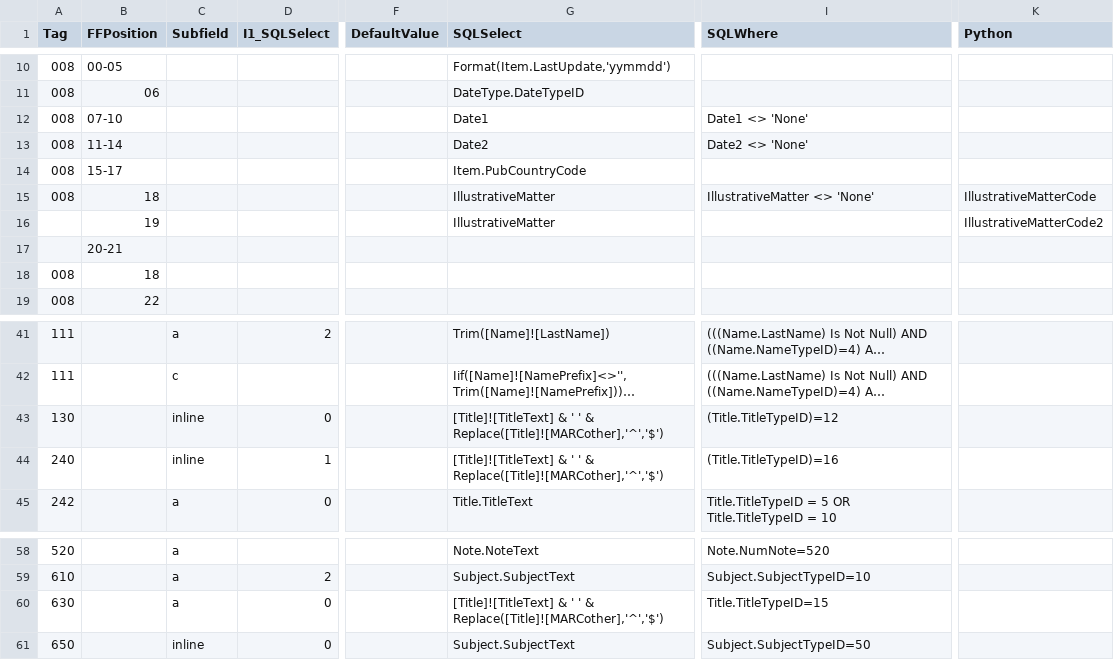
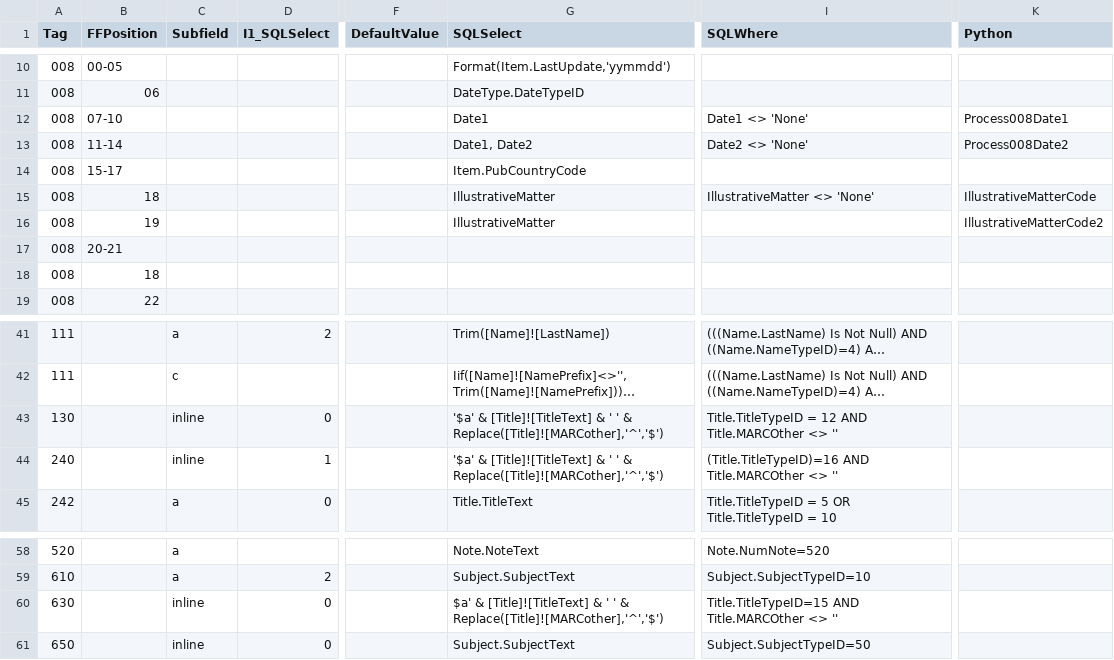
Before and after one commit to ermshiperete/access2marc, a CSV file: data_map.csv, drawn as a sheet; only a part is shown, gaps mark what is left out; long unchanged cells end in …; the diff names each change by its address in the sheet, - before the commit and + after, or states it on an @@ line.

Commit message:
Improved 008 date field and 856 URL field

```diff
--- a/data_map.csv
+++ b/data_map.csv
-K12 (Python): (empty)
+K12 (Python): Process008Date1
-G13 (SQLSelect): Date2
+G13 (SQLSelect): Date1, Date2
-K13 (Python): (empty)
+K13 (Python): Process008Date2
-A16:A17 (Tag): (empty)
+A16:A17 (Tag): 008
-G43:G44 (SQLSelect): [Title]![TitleText] &…
+G43:G44 (SQLSelect): '$a' & [Title]![TitleText] &…
-I43 (SQLWhere): (Title.TitleTypeID)=12
+I43 (SQLWhere): Title.TitleTypeID = 12 AND Title.MARCOther <> ''
-I44 (SQLWhere): (Title.TitleTypeID)=16
+I44 (SQLWhere): (Title.TitleTypeID)=16 AND Title.MARCOther <> ''
-C60 (Subfield): a
+C60 (Subfield): inline
-G60 (SQLSelect): [Title]![TitleText] &…
+G60 (SQLSelect): $a' & [Title]![TitleText] &…
-I60 (SQLWhere): Title.TitleTypeID=15
+I60 (SQLWhere): Title.TitleTypeID=15 AND Title.MARCOther <> ''
```
Also changed, not shown: 4 other files.
